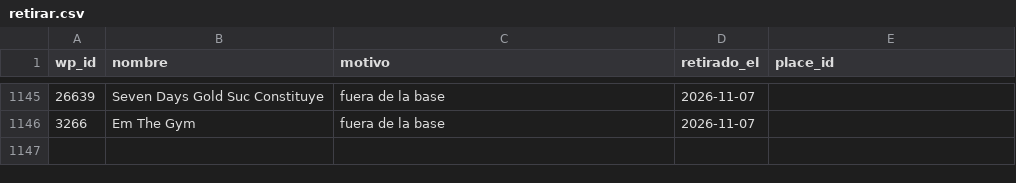
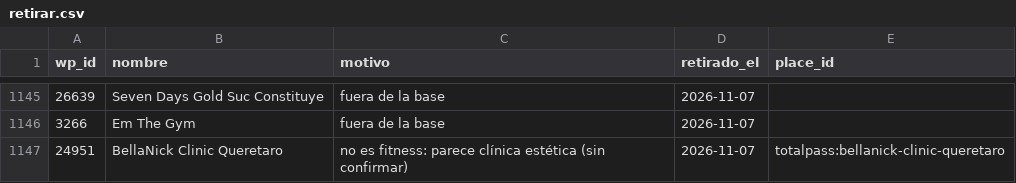
Before and after one commit to moikirsch/gyms52-d, a CSV file: data/retirar.csv, drawn as a sheet; only a part is shown, gaps mark what is left out.

```diff
--- a/data/retirar.csv
+++ b/data/retirar.csv
@@ -1146 +1146,2 @@ wp_id,nombre,motivo,retirado_el,place_id
 3266,Em The Gym,fuera de la base,2026-11-07,
+24951,BellaNick Clinic Queretaro,no es fitness: parece clínica estética (sin confirmar),2026-11-07,totalpass:bellanick-clinic-queretaro
```
Also changed, not shown: data/cerrados.csv, 4 other files.
